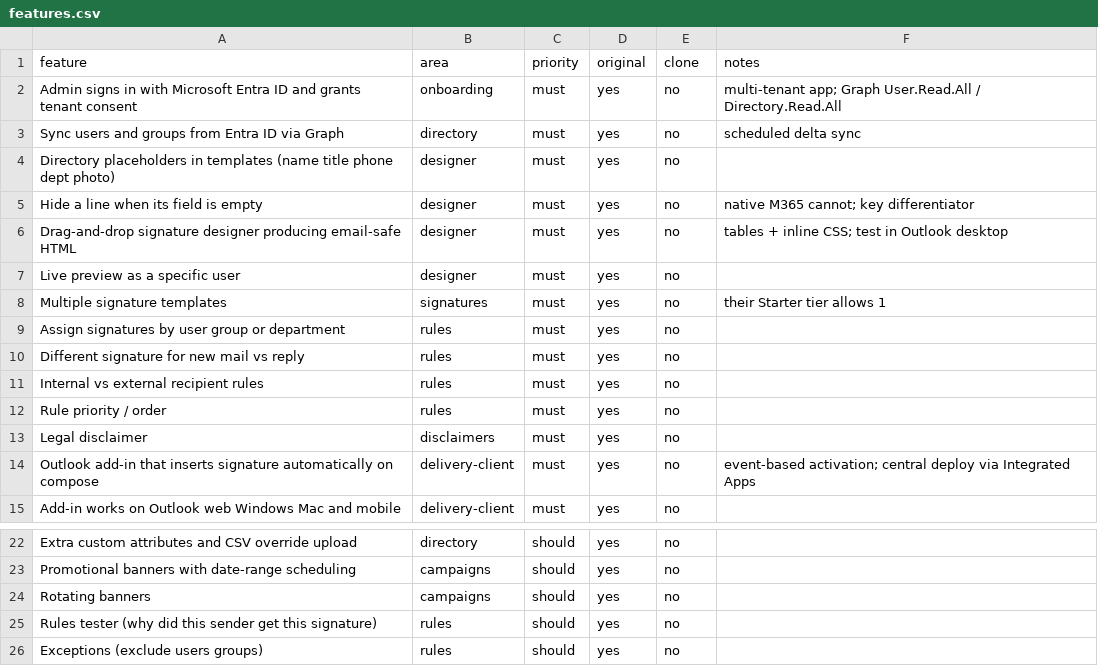
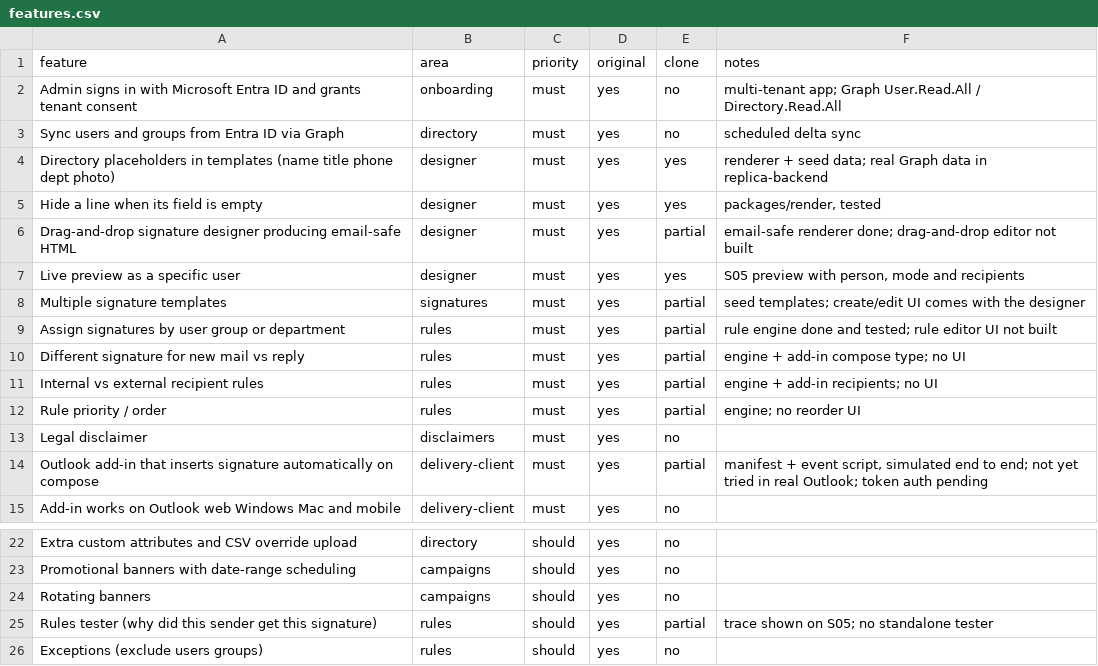
Before and after one commit to ufukkay/Sing365, a CSV file: replica/features.csv, drawn as a sheet; only a part is shown, gaps mark what is left out.

```diff
--- a/replica/features.csv
+++ b/replica/features.csv
@@ -3,13 +3,13 @@ Admin signs in with Microsoft Entra ID and grants tenant consent,onboarding,must
 Sync users and groups from Entra ID via Graph,directory,must,yes,no,scheduled delta sync
-Directory placeholders in templates (name title phone dept photo),designer,must,yes,no,
-Hide a line when its field is empty,designer,must,yes,no,native M365 cannot; key differentiator
-Drag-and-drop signature designer producing email-safe HTML,designer,must,yes,no,tables + inline CSS; test in Outlook desktop
-Live preview as a specific user,designer,must,yes,no,
-Multiple signature templates,signatures,must,yes,no,their Starter tier allows 1
-Assign signatures by user group or department,rules,must,yes,no,
-Different signature for new mail vs reply,rules,must,yes,no,
-Internal vs external recipient rules,rules,must,yes,no,
-Rule priority / order,rules,must,yes,no,
+Directory placeholders in templates (name title phone dept photo),designer,must,yes,yes,renderer + seed data; real Graph data in replica-backend
+Hide a line when its field is empty,designer,must,yes,yes,"packages/render, tested"
+Drag-and-drop signature designer producing email-safe HTML,designer,must,yes,partial,email-safe renderer done; drag-and-drop editor not built
+Live preview as a specific user,designer,must,yes,yes,"S05 preview with person, mode and recipients"
+Multiple signature templates,signatures,must,yes,partial,seed templates; create/edit UI comes with the designer
+Assign signatures by user group or department,rules,must,yes,partial,rule engine done and tested; rule editor UI not built
+Different signature for new mail vs reply,rules,must,yes,partial,engine + add-in compose type; no UI
+Internal vs external recipient rules,rules,must,yes,partial,engine + add-in recipients; no UI
+Rule priority / order,rules,must,yes,partial,engine; no reorder UI
 Legal disclaimer,disclaimers,must,yes,no,
-Outlook add-in that inserts signature automatically on compose,delivery-client,must,yes,no,event-based activation; central deploy via Integrated Apps
+Outlook add-in that inserts signature automatically on compose,delivery-client,must,yes,partial,"manifest + event script, simulated end to end; not yet tried in real Outlook; token auth pending"
 Add-in works on Outlook web Windows Mac and mobile,delivery-client,must,yes,no,
@@ -24,3 +24,3 @@ Promotional banners with date-range scheduling,campaigns,should,yes,no,
 Rotating banners,campaigns,should,yes,no,
-Rules tester (why did this sender get this signature),rules,should,yes,no,
+Rules tester (why did this sender get this signature),rules,should,yes,partial,trace shown on S05; no standalone tester
 Exceptions (exclude users groups),rules,should,yes,no,
```
Also changed, not shown: 50 other files.
